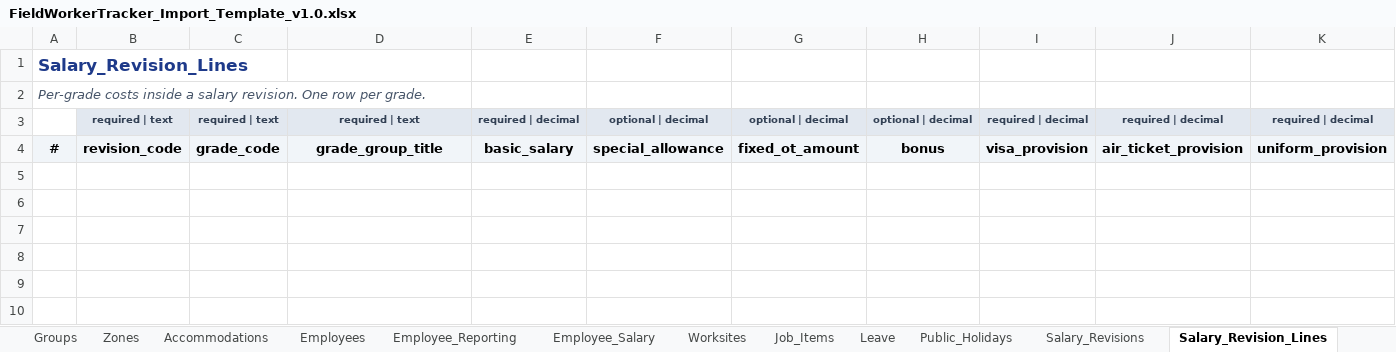
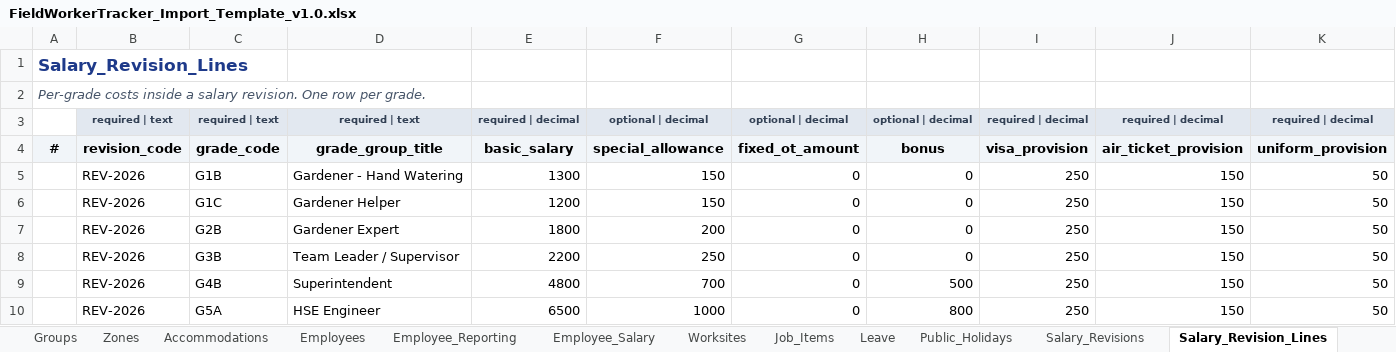
Before and after one commit to eberjohns/field-worker-tracker, an Excel workbook: docs/import-templates/FieldWorkerTracker_Import_Template_v1.0.xlsx, sheet Salary_Revision_Lines, drawn as a sheet; only a part is shown; values as stored, in another font and other column widths than the file's, no borders; rows hold the shown columns only; the diff names each change by its address in the sheet, - before the commit and + after, or states it on an @@ line.

```diff
--- a/docs/import-templates/FieldWorkerTracker_Import_Template_v1.0.xlsx (sheet Salary_Revision_Lines)
+++ b/docs/import-templates/FieldWorkerTracker_Import_Template_v1.0.xlsx (sheet Salary_Revision_Lines)
+row 5:  | REV-2026 | G1B | Gardener - Hand Watering | 1300 | 150 | 0 | 0 | 250 | 150 | 50
+row 6:  | REV-2026 | G1C | Gardener Helper | 1200 | 150 | 0 | 0 | 250 | 150 | 50
+row 7:  | REV-2026 | G2B | Gardener Expert | 1800 | 200 | 0 | 0 | 250 | 150 | 50
+row 8:  | REV-2026 | G3B | Team Leader / Supervisor | 2200 | 250 | 0 | 0 | 250 | 150 | 50
+row 9:  | REV-2026 | G4B | Superintendent | 4800 | 700 | 0 | 500 | 250 | 150 | 50
+row 10:  | REV-2026 | G5A | HSE Engineer | 6500 | 1000 | 0 | 800 | 250 | 150 | 50
```
Also changed, not shown: sheet Company_Settings, sheet Leave, sheet Salary_Revisions, sheet Employees, 6 other files.
